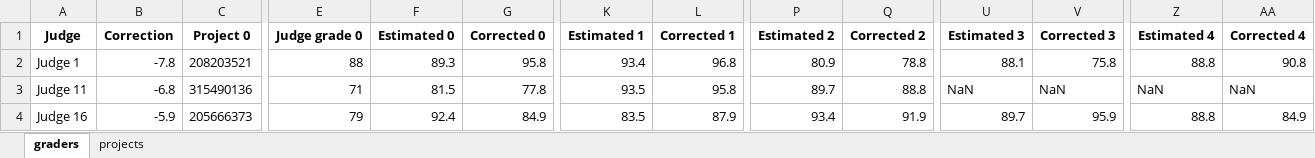
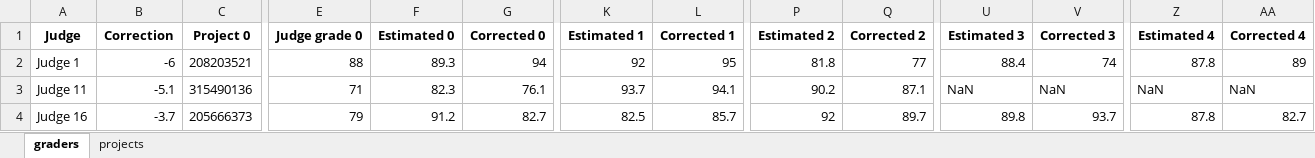
Before and after one commit to opherdonchin/Grades-for-projects-anonymized, an Excel workbook: tables posters 2022.xlsx, sheet graders, drawn as a sheet; only a part is shown, gaps mark what is left out; values as stored, in another font and other column widths than the file's, no borders; the diff covers the shown part only; the diff names each change by its address in the sheet, - before the commit and + after, or states it on an @@ line.

Commit message:
Posters 2022 Ver 2
This is a model with 1 sigma for grades and a hierarchically determined grader variance.  It seems to work well. It needs to be retro-fitted to work on colab as well.

```diff
--- a/tables posters 2022.xlsx (sheet graders)
+++ b/tables posters 2022.xlsx (sheet graders)
-B2 (Correction): -7.8
+B2 (Correction): -6
-G2 (Corrected 0): 95.8
+G2 (Corrected 0): 94
-K2 (Estimated 1): 93.4
+K2 (Estimated 1): 92
-L2 (Corrected 1): 96.8
+L2 (Corrected 1): 95
-P2 (Estimated 2): 80.9
+P2 (Estimated 2): 81.8
-Q2 (Corrected 2): 78.8
+Q2 (Corrected 2): 77
-U2 (Estimated 3): 88.1
+U2 (Estimated 3): 88.4
-V2 (Corrected 3): 75.8
+V2 (Corrected 3): 74
-Z2 (Estimated 4): 88.8
+Z2 (Estimated 4): 87.8
-AA2 (Corrected 4): 90.8
+AA2 (Corrected 4): 89
-B3 (Correction): -6.8
+B3 (Correction): -5.1
-F3 (Estimated 0): 81.5
+F3 (Estimated 0): 82.3
-G3 (Corrected 0): 77.8
+G3 (Corrected 0): 76.1
-K3 (Estimated 1): 93.5
+K3 (Estimated 1): 93.7
-L3 (Corrected 1): 95.8
+L3 (Corrected 1): 94.1
-P3 (Estimated 2): 89.7
+P3 (Estimated 2): 90.2
-Q3 (Corrected 2): 88.8
+Q3 (Corrected 2): 87.1
-B4 (Correction): -5.9
+B4 (Correction): -3.7
-F4 (Estimated 0): 92.4
+F4 (Estimated 0): 91.2
-G4 (Corrected 0): 84.9
+G4 (Corrected 0): 82.7
-K4 (Estimated 1): 83.5
+K4 (Estimated 1): 82.5
-L4 (Corrected 1): 87.9
+L4 (Corrected 1): 85.7
-P4 (Estimated 2): 93.4
+P4 (Estimated 2): 92
-Q4 (Corrected 2): 91.9
+Q4 (Corrected 2): 89.7
-U4 (Estimated 3): 89.7
+U4 (Estimated 3): 89.8
-V4 (Corrected 3): 95.9
+V4 (Corrected 3): 93.7
-Z4 (Estimated 4): 88.8
+Z4 (Estimated 4): 87.8
-AA4 (Corrected 4): 84.9
+AA4 (Corrected 4): 82.7
```
Also changed, not shown: 1 added row, 1 removed row and 104 edited cells elsewhere in this sheet, sheet projects, 12 other files.
